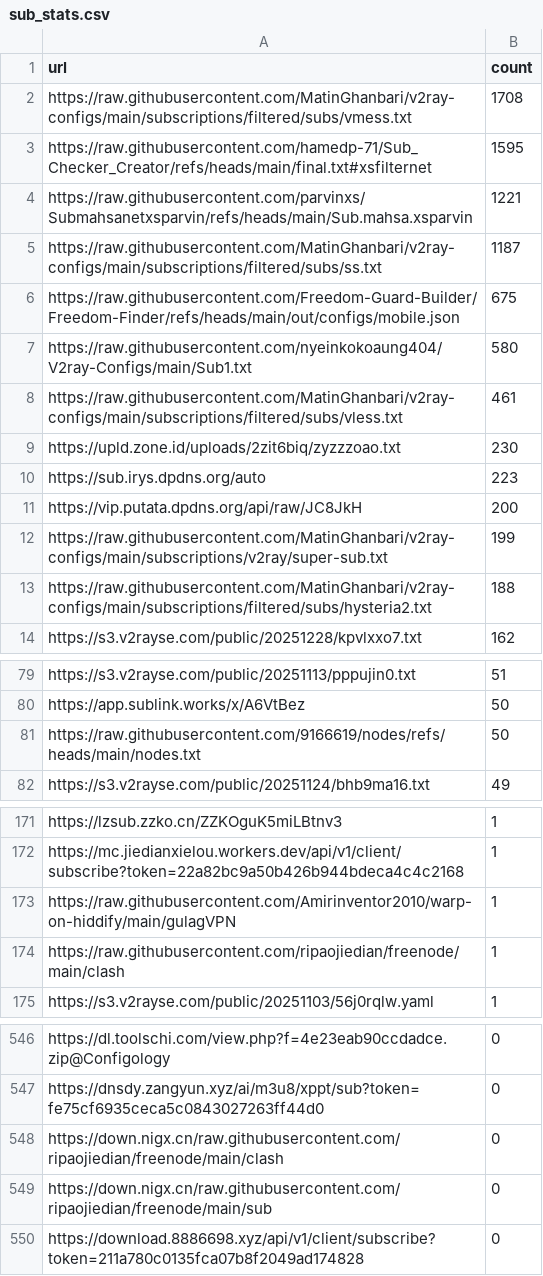
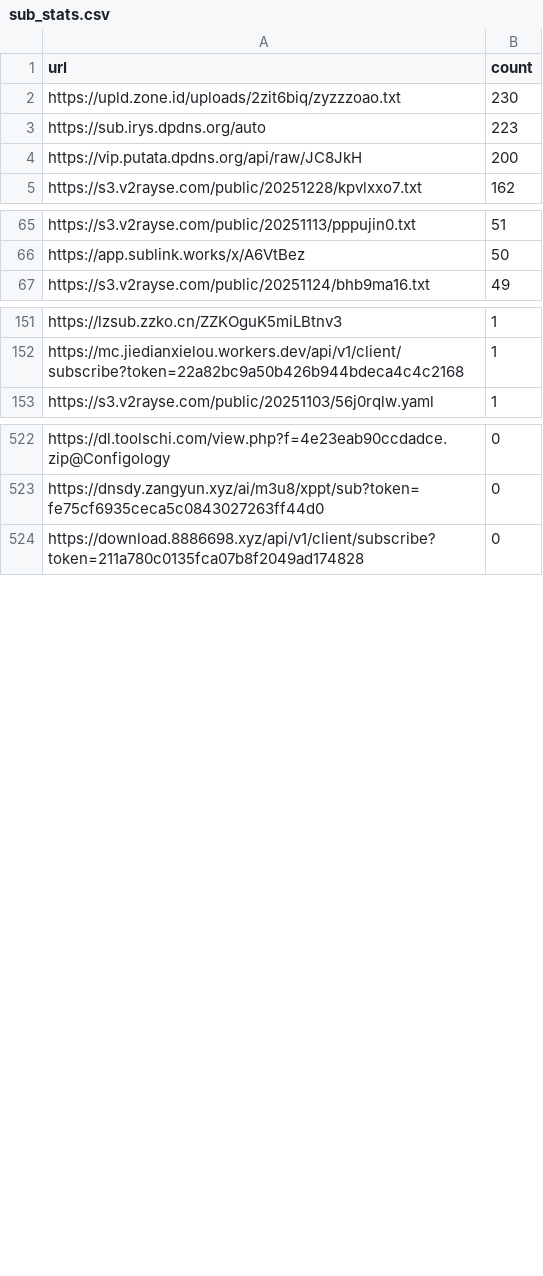
Before and after one commit to qjlxg/eastmoney, a CSV file: sub_stats.csv, drawn as a sheet; only a part is shown, gaps mark what is left out; removed rows and columns are numbered as before the commit, all else as after; the diff covers the shown part only; the diff names each change by its address in the sheet, - before the commit and + after, or states it on an @@ line.

```diff
--- a/sub_stats.csv
+++ b/sub_stats.csv
-row 2: https://raw.githubusercontent.com/MatinGhanbari/v2ray-configs/main/subscriptions/filtered/subs/vmess.txt | 1708
-row 3: https://raw.githubusercontent.com/hamedp-71/Sub_Checker_Creator/refs/heads/main/final.txt#xsfilternet | 1595
-row 4: https://raw.githubusercontent.com/parvinxs/Submahsanetxsparvin/refs/heads/main/Sub.mahsa.xsparvin | 1221
-row 5: https://raw.githubusercontent.com/MatinGhanbari/v2ray-configs/main/subscriptions/filtered/subs/ss.txt | 1187
-row 6: https://raw.githubusercontent.com/Freedom-Guard-Builder/Freedom-Finder/refs/heads/main/out/configs/mobile.json | 675
-row 7: https://raw.githubusercontent.com/nyeinkokoaung404/V2ray-Configs/main/Sub1.txt | 580
-row 8: https://raw.githubusercontent.com/MatinGhanbari/v2ray-configs/main/subscriptions/filtered/subs/vless.txt | 461
-row 12: https://raw.githubusercontent.com/MatinGhanbari/v2ray-configs/main/subscriptions/v2ray/super-sub.txt | 199
-row 13: https://raw.githubusercontent.com/MatinGhanbari/v2ray-configs/main/subscriptions/filtered/subs/hysteria2.txt | 188
-row 81: https://raw.githubusercontent.com/9166619/nodes/refs/heads/main/nodes.txt | 50
-row 173: https://raw.githubusercontent.com/Amirinventor2010/warp-on-hiddify/main/gulagVPN | 1
-row 174: https://raw.githubusercontent.com/ripaojiedian/freenode/main/clash | 1
-row 548: https://down.nigx.cn/raw.githubusercontent.com/ripaojiedian/freenode/main/clash | 0
-row 549: https://down.nigx.cn/raw.githubusercontent.com/ripaojiedian/freenode/main/sub | 0
```
Also changed, not shown: 3 added rows, 30 removed rows and 2 edited cells elsewhere in this file, 1 other file.
